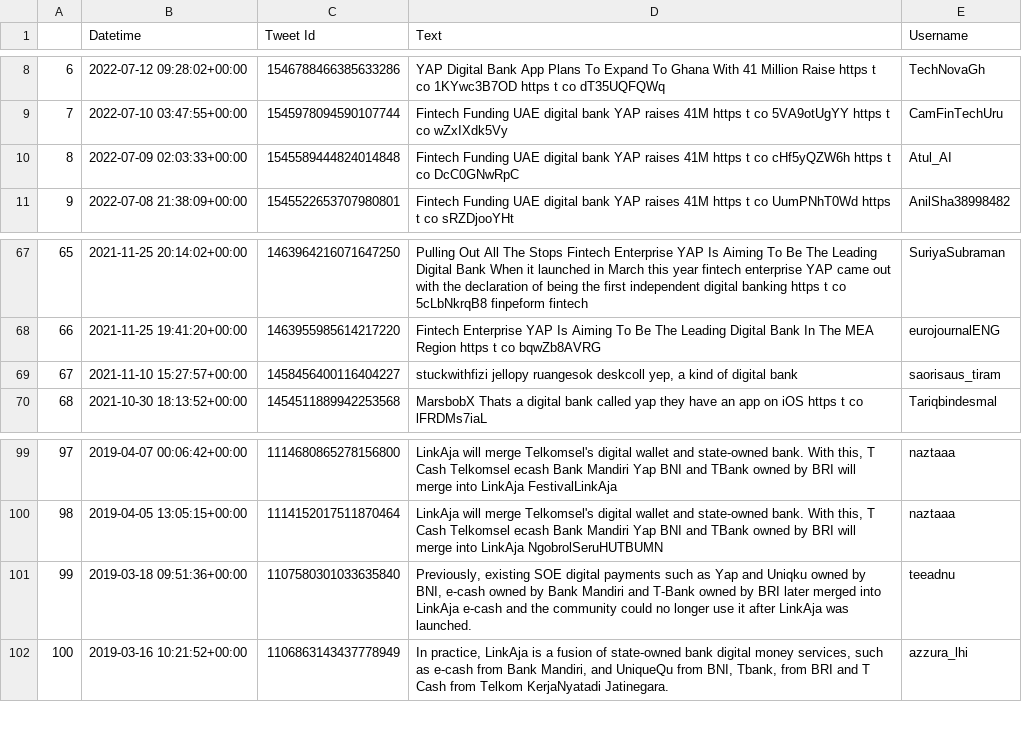
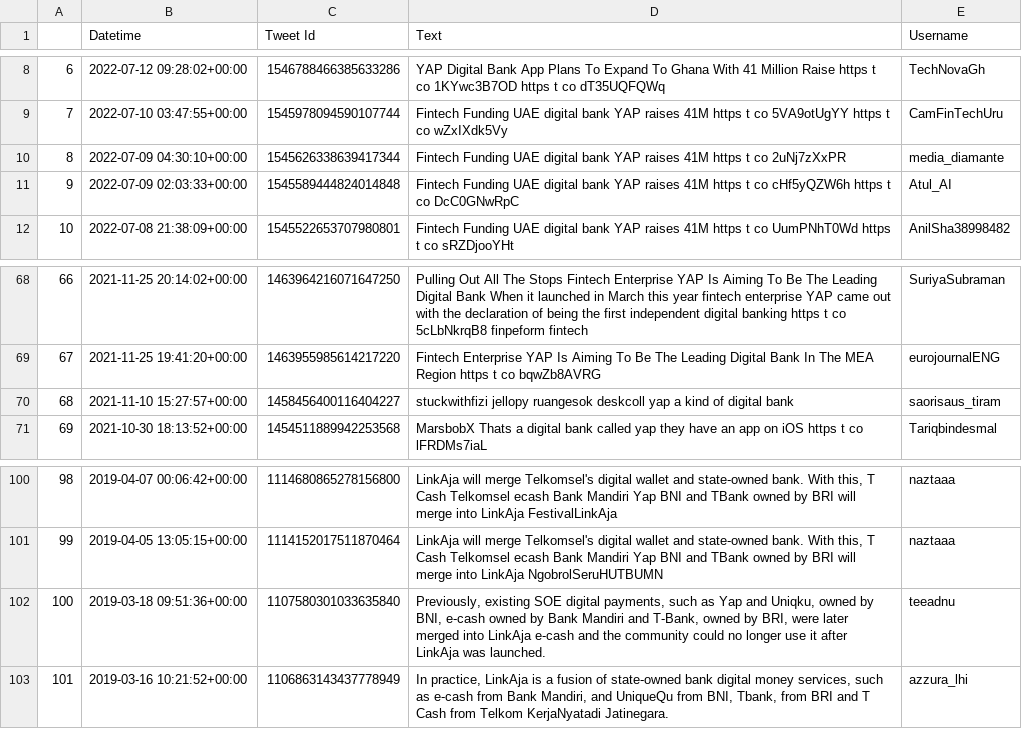
Before and after one commit to shanzaysaeed/sentimentanalysisYAP, a CSV file: Tweets.csv, drawn as a sheet; only a part is shown, gaps mark what is left out; addresses are those after the commit; the diff names each change by its address in the sheet, - before the commit and + after, or states it on an @@ line.

```diff
--- a/Tweets.csv
+++ b/Tweets.csv
+row 10: 8 | 2022-07-09 04:30:10+00:00 | 1545626338639417344 | Fintech Funding UAE digital bank YAP raises 41M https t co 2uNj7zXxPR | media_diamante
@@ column A renumbered from row 11 down @@
-D70 (Text): …ruangesok deskcoll yep, a kind…
+D70 (Text): …ruangesok deskcoll yap a kind…
-D102 (Text): …SOE digital payments such as Yap and Uniqku owned by BNI, e-cash owned by Bank Mandiri and T-Bank owned by BRI later merged…
+D102 (Text): …SOE digital payments, such as Yap and Uniqku, owned by BNI, e-cash owned by Bank Mandiri and T-Bank, owned by BRI, were later merged…
```
Also changed, not shown: AppStore.csv, 5 other files.
